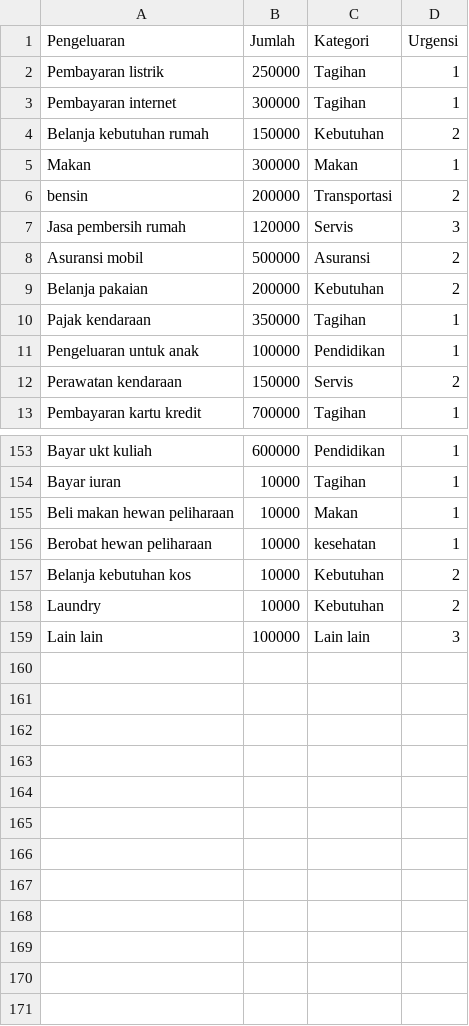
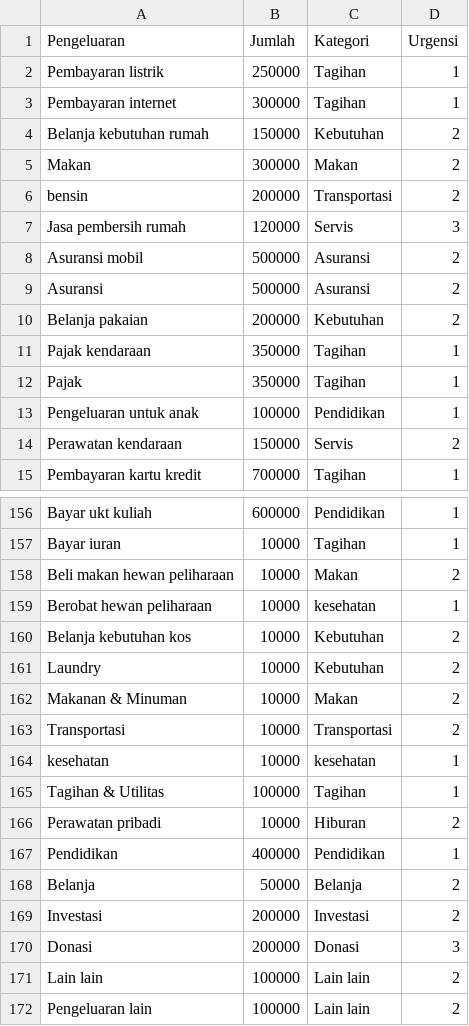
Before and after one commit to keisyanazwa/Cashbox, a CSV file: data/dataset.csv, drawn as a sheet; only a part is shown, gaps mark what is left out; the diff covers the shown part only.

Commit message:
Add files via upload

```diff
--- a/data/dataset.csv
+++ b/data/dataset.csv
@@ -4,3 +4,3 @@ Pembayaran internet,300000,Tagihan,1
 Belanja kebutuhan rumah,150000,Kebutuhan,2
-Makan,300000,Makan,1
+Makan,300000,Makan,2
 bensin,200000,Transportasi,2
@@ -8,4 +8,6 @@ Jasa pembersih rumah,120000,Servis,3
 Asuransi mobil,500000,Asuransi,2
+Asuransi,500000,Asuransi,2
 Belanja pakaian,200000,Kebutuhan,2
 Pajak kendaraan,350000,Tagihan,1
+Pajak,350000,Tagihan,1
 Pengeluaran untuk anak,100000,Pendidikan,1
@@ -154,3 +157,3 @@ Bayar ukt kuliah,600000,Pendidikan,1
 Bayar iuran,10000,Tagihan,1
-Beli makan hewan peliharaan,10000,Makan,1
+Beli makan hewan peliharaan,10000,Makan,2
 Berobat hewan peliharaan,10000,kesehatan,1
@@ -158,2 +161,12 @@ Belanja kebutuhan kos,10000,Kebutuhan,2
 Laundry,10000,Kebutuhan,2
-Lain lain,100000,Lain lain,3
+Makanan & Minuman,10000,Makan,2
+Transportasi,10000,Transportasi,2
+kesehatan,10000,kesehatan,1
+Tagihan & Utilitas,100000,Tagihan,1
+Perawatan pribadi,10000,Hiburan,2
+Pendidikan,400000,Pendidikan,1
+Belanja,50000,Belanja,2
+Investasi,200000,Investasi,2
+Donasi,200000,Donasi,3
+Lain lain,100000,Lain lain,2
+Pengeluaran lain,100000,Lain lain,2
```
Also changed, not shown: 1 added row and 5 edited cells elsewhere in this file.
